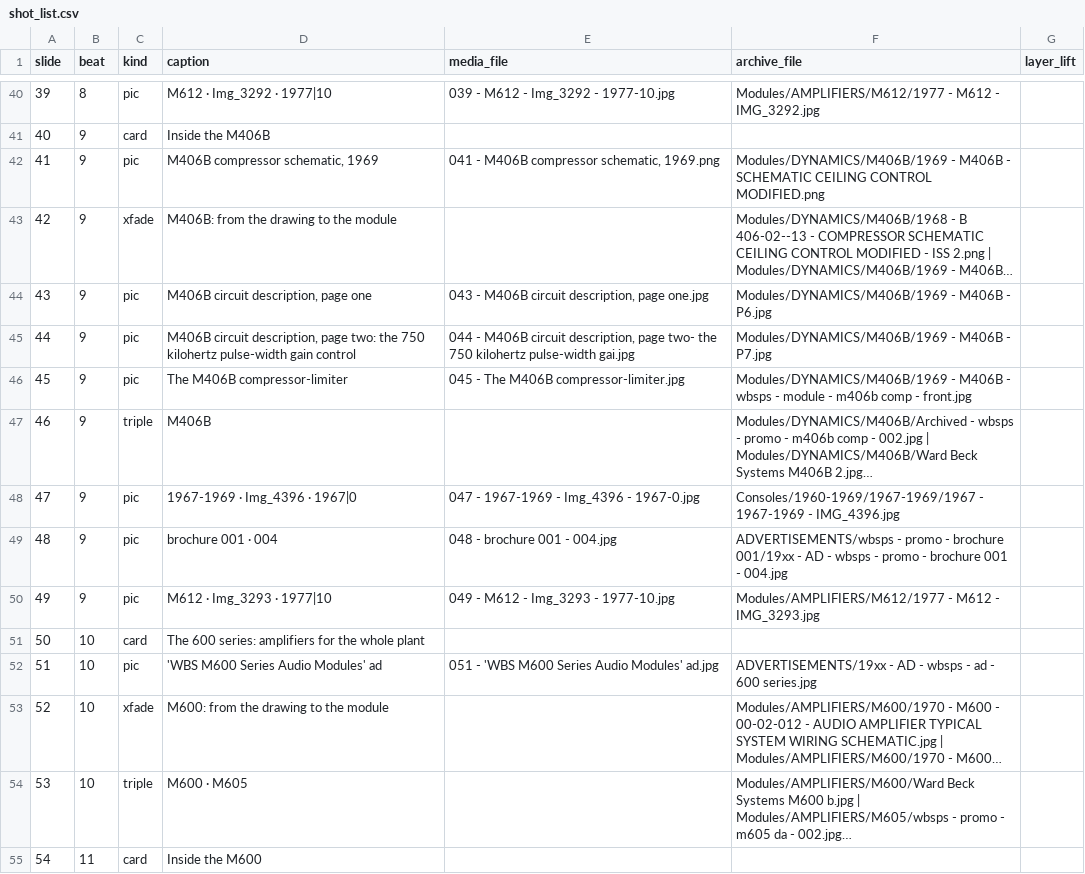
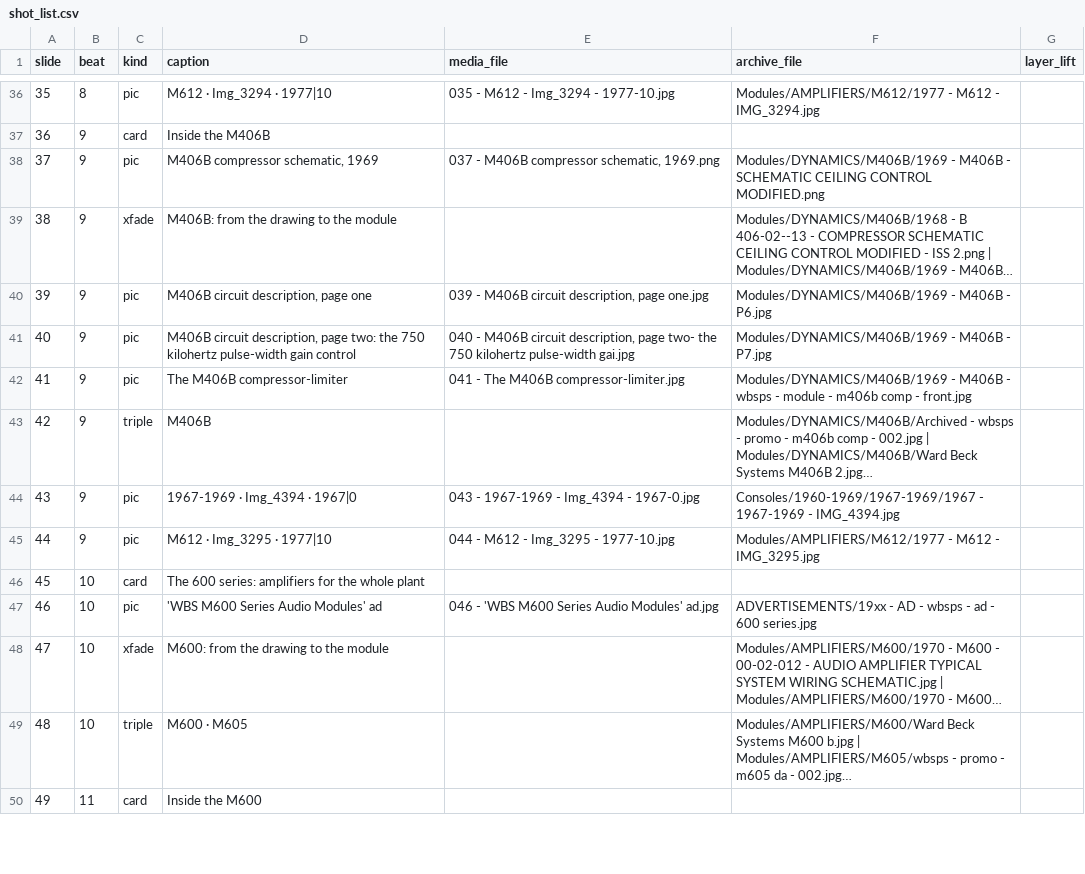
Before and after one commit to LikeDotAudio/WBSps.ca, a CSV file: YOU_TUBE/Episode 1 - A Sound Idea/shot_list.csv, drawn as a sheet; only a part is shown, gaps mark what is left out; long unchanged cells end in …; removed rows and columns are numbered as before the commit, all else as after; the diff covers the shown part only; the diff names each change by its address in the sheet, - before the commit and + after, or states it on an @@ line.

```diff
--- a/YOU_TUBE/Episode 1 - A Sound Idea/shot_list.csv
+++ b/YOU_TUBE/Episode 1 - A Sound Idea/shot_list.csv
@@ column A (slide) renumbered from row 14 down @@
-D36 (caption): M612 · Img_3292 · 1977|10
+D36 (caption): M612 · Img_3294 · 1977|10
-E36 (media_file): 039 - M612 - Img_3292 - 1977-10.jpg
+E36 (media_file): 035 - M612 - Img_3294 - 1977-10.jpg
-F36 (archive_file): …M612 - IMG_3292.jpg
+F36 (archive_file): …M612 - IMG_3294.jpg
-E38 (media_file): 041 - M406B compressor schematic, 1969.png
+E38 (media_file): 037 - M406B compressor schematic, 1969.png
-E40 (media_file): 043 - M406B circuit description, page one.jpg
+E40 (media_file): 039 - M406B circuit description, page one.jpg
-E41 (media_file): 044 - M406B…
+E41 (media_file): 040 - M406B…
-E42 (media_file): 045 - The M406B compressor-limiter.jpg
+E42 (media_file): 041 - The M406B compressor-limiter.jpg
-D44 (caption): 1967-1969 · Img_4396 · 1967|0
+D44 (caption): 1967-1969 · Img_4394 · 1967|0
-E44 (media_file): 047 - 1967-1969 - Img_4396 - 1967-0.jpg
+E44 (media_file): 043 - 1967-1969 - Img_4394 - 1967-0.jpg
-F44 (archive_file): …1967-1969 - IMG_4396.jpg
+F44 (archive_file): …1967-1969 - IMG_4394.jpg
-row 49: 48 | 9 | pic | brochure 001 · 004 | 048 - brochure 001 - 004.jpg | ADVERTISEMENTS/wbsps - promo - brochure 001/19xx - AD - wbsps - promo - brochure 001 - 004.jpg
-D45 (caption): M612 · Img_3293 · 1977|10
+D45 (caption): M612 · Img_3295 · 1977|10
-E45 (media_file): 049 - M612 - Img_3293 - 1977-10.jpg
+E45 (media_file): 044 - M612 - Img_3295 - 1977-10.jpg
-F45 (archive_file): …M612 - IMG_3293.jpg
+F45 (archive_file): …M612 - IMG_3295.jpg
-E47 (media_file): 051 - 'WBS M600 Series Audio Modules' ad.jpg
+E47 (media_file): 046 - 'WBS M600 Series Audio Modules' ad.jpg
```
Also changed, not shown: 3 added rows, 14 removed rows and 70 edited cells elsewhere in this file, YOU_TUBE/Episode 2.3 - The Needle That Falls/shot_list.csv, YOU_TUBE/Episode 3 - Talkback- The Intercom Story/shot_list.csv, 12 other files.
